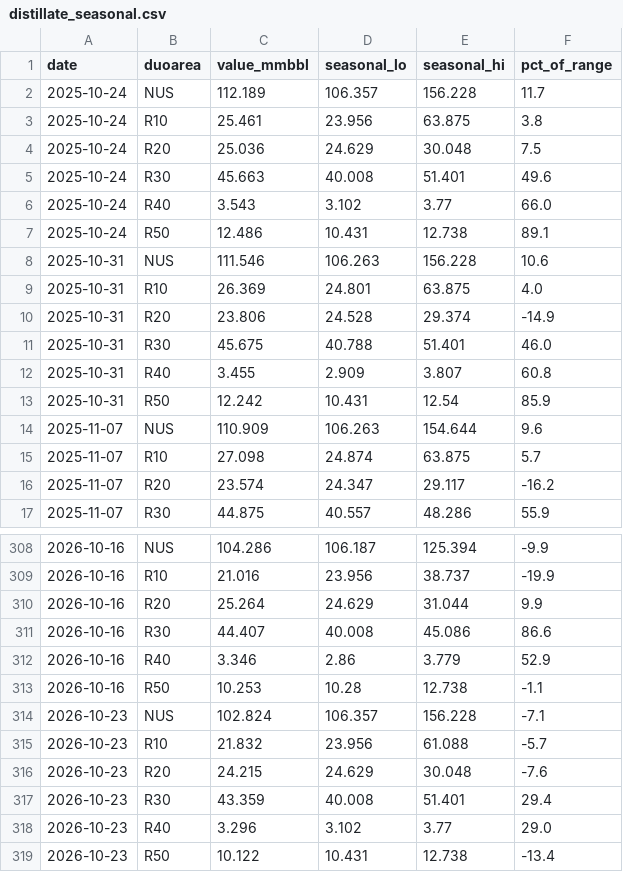
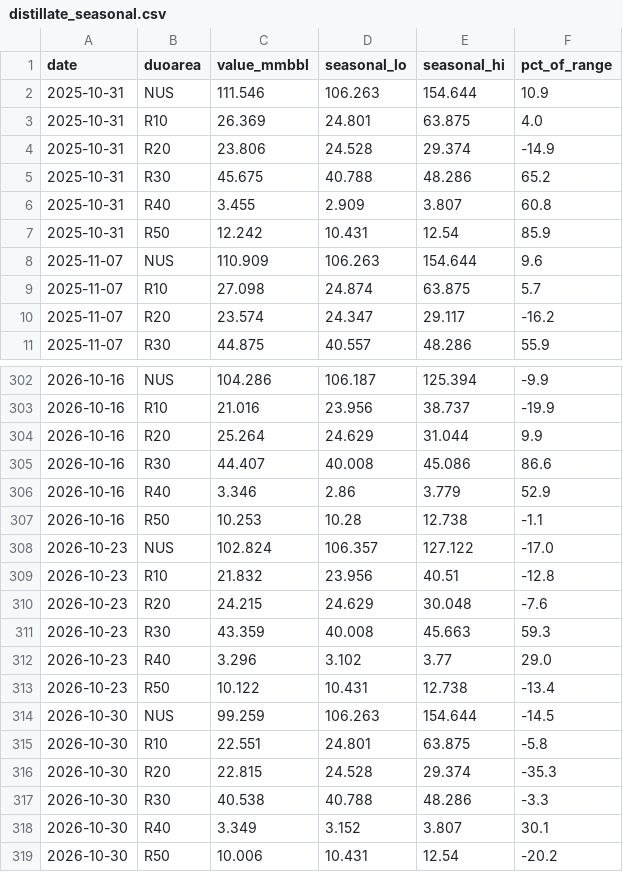
Before and after one commit to DataVizHonduran/boquin.github.io, a CSV file: reports/petroleum-stocks/data/distillate_seasonal.csv, drawn as a sheet; only a part is shown, gaps mark what is left out.

```diff
--- a/reports/petroleum-stocks/data/distillate_seasonal.csv
+++ b/reports/petroleum-stocks/data/distillate_seasonal.csv
@@ -1,12 +1,6 @@
 date,duoarea,value_mmbbl,seasonal_lo,seasonal_hi,pct_of_range
-2025-10-24,NUS,112.189,106.357,156.228,11.7
-2025-10-24,R10,25.461,23.956,63.875,3.8
-2025-10-24,R20,25.036,24.629,30.048,7.5
-2025-10-24,R30,45.663,40.008,51.401,49.6
-2025-10-24,R40,3.543,3.102,3.77,66.0
-2025-10-24,R50,12.486,10.431,12.738,89.1
-2025-10-31,NUS,111.546,106.263,156.228,10.6
+2025-10-31,NUS,111.546,106.263,154.644,10.9
 2025-10-31,R10,26.369,24.801,63.875,4.0
 2025-10-31,R20,23.806,24.528,29.374,-14.9
-2025-10-31,R30,45.675,40.788,51.401,46.0
+2025-10-31,R30,45.675,40.788,48.286,65.2
 2025-10-31,R40,3.455,2.909,3.807,60.8
@@ -313,7 +307,13 @@ date,duoarea,value_mmbbl,seasonal_lo,seasonal_hi,pct_of_range
 2026-10-16,R50,10.253,10.28,12.738,-1.1
-2026-10-23,NUS,102.824,106.357,156.228,-7.1
-2026-10-23,R10,21.832,23.956,61.088,-5.7
+2026-10-23,NUS,102.824,106.357,127.122,-17.0
+2026-10-23,R10,21.832,23.956,40.51,-12.8
 2026-10-23,R20,24.215,24.629,30.048,-7.6
-2026-10-23,R30,43.359,40.008,51.401,29.4
+2026-10-23,R30,43.359,40.008,45.663,59.3
 2026-10-23,R40,3.296,3.102,3.77,29.0
 2026-10-23,R50,10.122,10.431,12.738,-13.4
+2026-10-30,NUS,99.259,106.263,154.644,-14.5
+2026-10-30,R10,22.551,24.801,63.875,-5.8
+2026-10-30,R20,22.815,24.528,29.374,-35.3
+2026-10-30,R30,40.538,40.788,48.286,-3.3
+2026-10-30,R40,3.349,3.152,3.807,30.1
+2026-10-30,R50,10.006,10.431,12.54,-20.2
```
Also changed, not shown: reports/petroleum-stocks/data/crude_raw.csv, reports/petroleum-stocks/data/crude_seasonal.csv, 7 other files.
